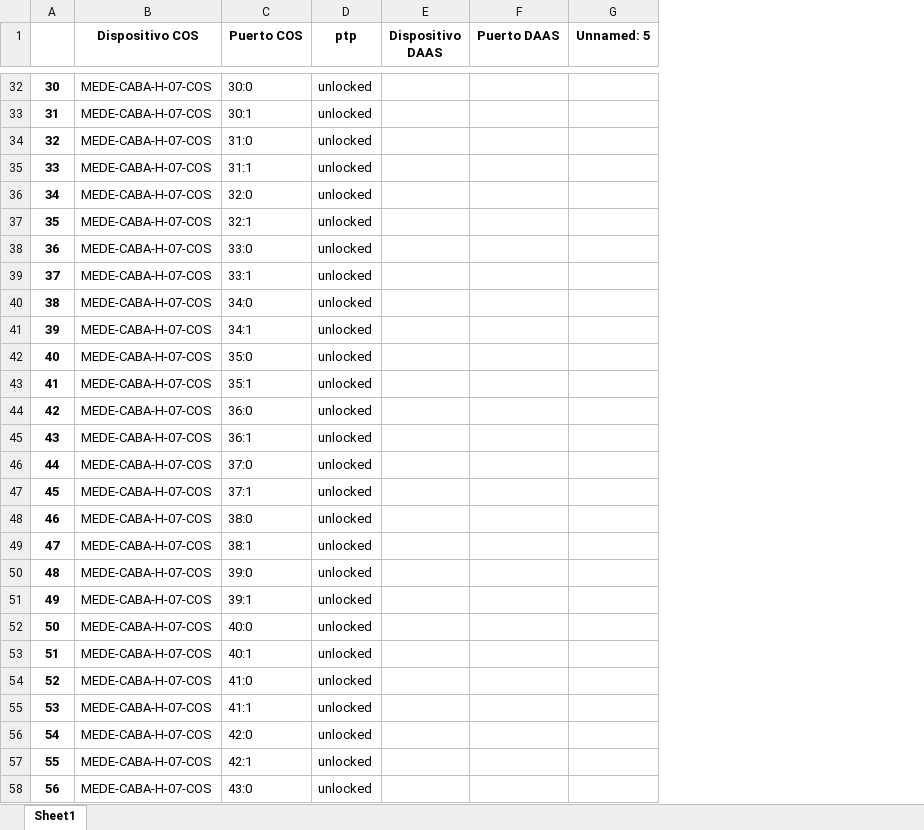
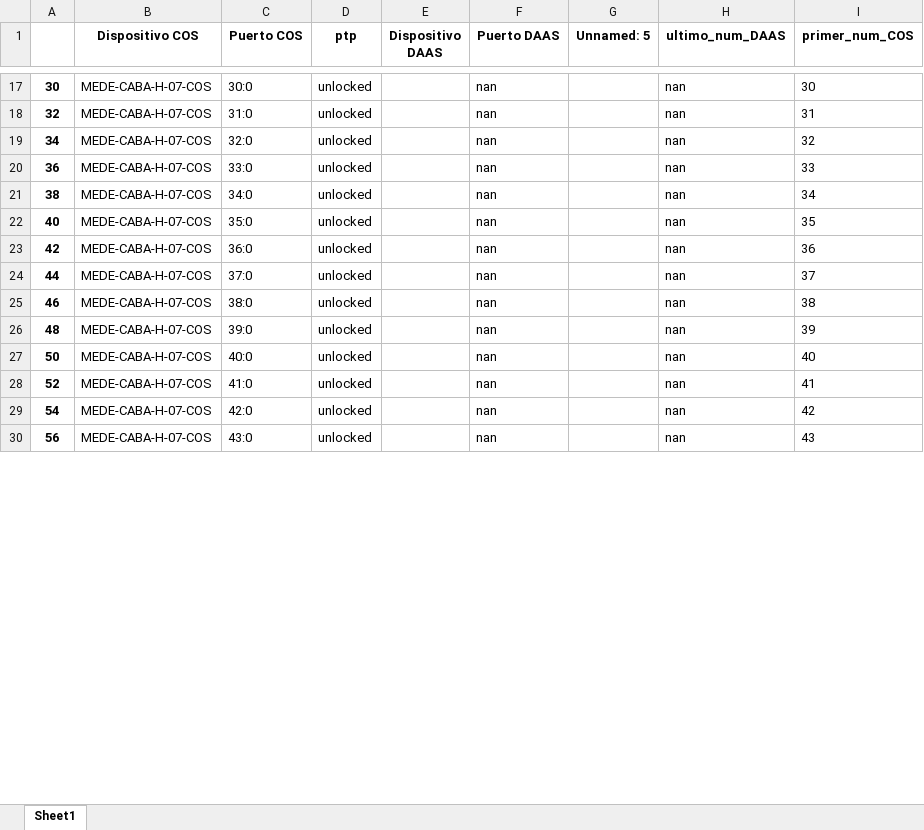
Before and after one commit to JuanH23/Automatizacion_Migracion, an Excel workbook: new_numbers.xlsx, sheet Sheet1, drawn as a sheet; only a part is shown, gaps mark what is left out; values as stored, in another font and other column widths than the file's, no borders; removed rows and columns are numbered as before the commit, all else as after; the diff covers the shown part only; the diff names each change by its address in the sheet, - before the commit and + after, or states it on an @@ line.

```diff
--- a/new_numbers.xlsx (sheet Sheet1)
+++ b/new_numbers.xlsx (sheet Sheet1)
+column H (ultimo_num_DAAS), rows 17-30: all nan
+column I (primer_num_COS), rows 17-30: 30 | 31 | 32 | 33 | 34 | 35 | 36 | 37 | 38 | 39 | 40 | 41 | 42 | 43
-F17 (Puerto DAAS): (empty)
+F17 (Puerto DAAS): nan
-row 33: 31 | MEDE-CABA-H-07-COS | 30:1 | unlocked
-F18 (Puerto DAAS): (empty)
+F18 (Puerto DAAS): nan
-row 35: 33 | MEDE-CABA-H-07-COS | 31:1 | unlocked
-F19 (Puerto DAAS): (empty)
+F19 (Puerto DAAS): nan
-row 37: 35 | MEDE-CABA-H-07-COS | 32:1 | unlocked
-F20 (Puerto DAAS): (empty)
+F20 (Puerto DAAS): nan
-row 39: 37 | MEDE-CABA-H-07-COS | 33:1 | unlocked
-F21 (Puerto DAAS): (empty)
+F21 (Puerto DAAS): nan
-row 41: 39 | MEDE-CABA-H-07-COS | 34:1 | unlocked
-F22 (Puerto DAAS): (empty)
+F22 (Puerto DAAS): nan
-row 43: 41 | MEDE-CABA-H-07-COS | 35:1 | unlocked
-F23 (Puerto DAAS): (empty)
+F23 (Puerto DAAS): nan
-row 45: 43 | MEDE-CABA-H-07-COS | 36:1 | unlocked
-F24 (Puerto DAAS): (empty)
+F24 (Puerto DAAS): nan
-row 47: 45 | MEDE-CABA-H-07-COS | 37:1 | unlocked
-F25 (Puerto DAAS): (empty)
+F25 (Puerto DAAS): nan
-row 49: 47 | MEDE-CABA-H-07-COS | 38:1 | unlocked
-F26 (Puerto DAAS): (empty)
+F26 (Puerto DAAS): nan
-row 51: 49 | MEDE-CABA-H-07-COS | 39:1 | unlocked
-F27 (Puerto DAAS): (empty)
+F27 (Puerto DAAS): nan
-row 53: 51 | MEDE-CABA-H-07-COS | 40:1 | unlocked
-F28 (Puerto DAAS): (empty)
+F28 (Puerto DAAS): nan
-row 55: 53 | MEDE-CABA-H-07-COS | 41:1 | unlocked
-F29 (Puerto DAAS): (empty)
+F29 (Puerto DAAS): nan
-row 57: 55 | MEDE-CABA-H-07-COS | 42:1 | unlocked
-F30 (Puerto DAAS): (empty)
+F30 (Puerto DAAS): nan
```
Also changed, not shown: 72 removed rows and 56 edited cells elsewhere in this sheet, out10.xlsx, out11.xlsx, 14 other files.
